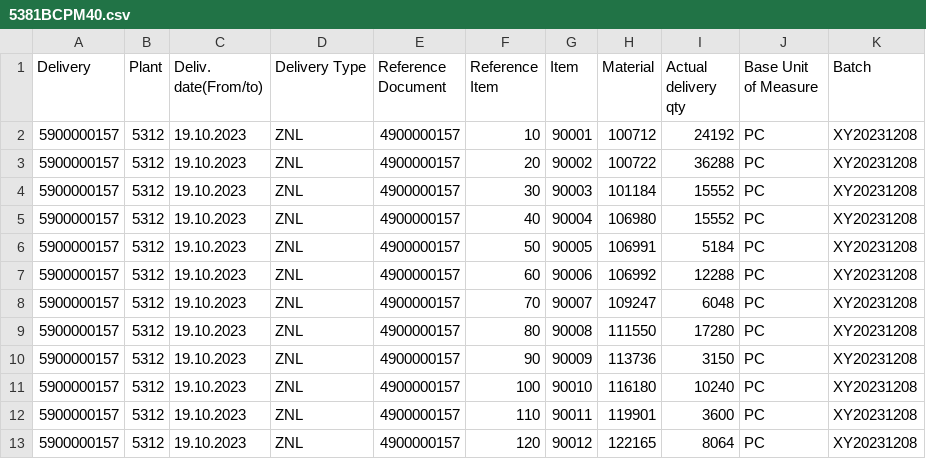
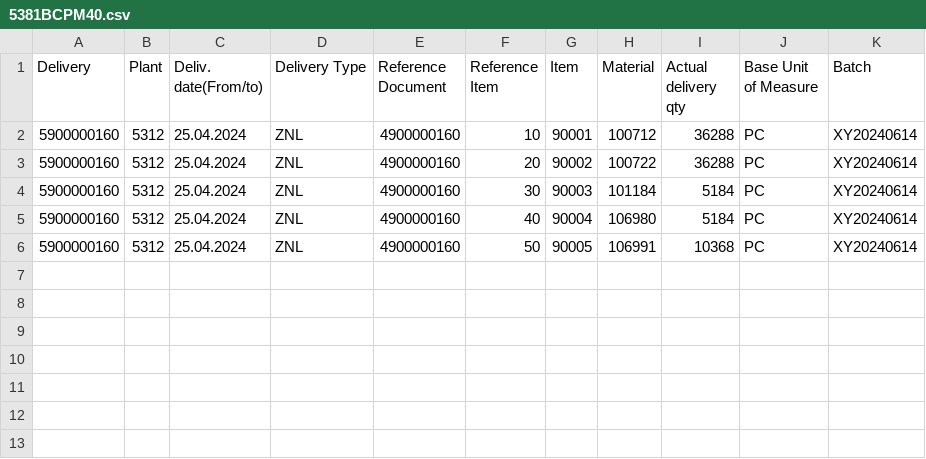
Before and after one commit to vladimircherepanov/uipath, a CSV file: DATA/OUTPUT FILES/5381BCPM40.csv, drawn as a sheet.

```diff
--- a/DATA/OUTPUT FILES/5381BCPM40.csv
+++ b/DATA/OUTPUT FILES/5381BCPM40.csv
@@ -1,13 +1,6 @@
 Delivery;Plant;Deliv. date(From/to);Delivery Type;Reference Document;Reference Item;Item;Material;Actual delivery qty;Base Unit of Measure;Batch
-5900000157;5312;19.10.2023;ZNL;4900000157;10;90001;100712;24192;PC;XY20231208
-5900000157;5312;19.10.2023;ZNL;4900000157;20;90002;100722;36288;PC;XY20231208
-5900000157;5312;19.10.2023;ZNL;4900000157;30;90003;101184;15552;PC;XY20231208
-5900000157;5312;19.10.2023;ZNL;4900000157;40;90004;106980;15552;PC;XY20231208
-5900000157;5312;19.10.2023;ZNL;4900000157;50;90005;106991;5184;PC;XY20231208
-5900000157;5312;19.10.2023;ZNL;4900000157;60;90006;106992;12288;PC;XY20231208
-5900000157;5312;19.10.2023;ZNL;4900000157;70;90007;109247;6048;PC;XY20231208
-5900000157;5312;19.10.2023;ZNL;4900000157;80;90008;111550;17280;PC;XY20231208
-5900000157;5312;19.10.2023;ZNL;4900000157;90;90009;113736;3150;PC;XY20231208
-5900000157;5312;19.10.2023;ZNL;4900000157;100;90010;116180;10240;PC;XY20231208
-5900000157;5312;19.10.2023;ZNL;4900000157;110;90011;119901;3600;PC;XY20231208
-5900000157;5312;19.10.2023;ZNL;4900000157;120;90012;122165;8064;PC;XY20231208
+5900000160;5312;25.04.2024;ZNL;4900000160;10;90001;100712;36288;PC;XY20240614
+5900000160;5312;25.04.2024;ZNL;4900000160;20;90002;100722;36288;PC;XY20240614
+5900000160;5312;25.04.2024;ZNL;4900000160;30;90003;101184;5184;PC;XY20240614
+5900000160;5312;25.04.2024;ZNL;4900000160;40;90004;106980;5184;PC;XY20240614
+5900000160;5312;25.04.2024;ZNL;4900000160;50;90005;106991;10368;PC;XY20240614
```
Also changed, not shown: DATA/MASTERDATA/Deliveries.csv, DATA/MASTERDATA/OutboundDeliveries.csv, 3 other files.
